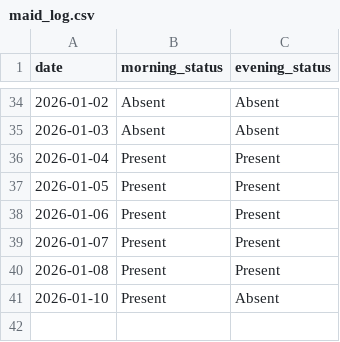
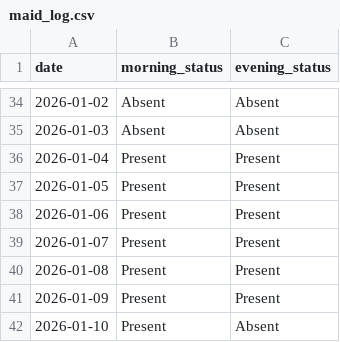
Before and after one commit to aanand862/T1_103, a CSV file: maid_log.csv, drawn as a sheet; only a part is shown, gaps mark what is left out; the diff names each change by its address in the sheet, - before the commit and + after, or states it on an @@ line.

Commit message:
Automated Update: maid_log.csv

```diff
--- a/maid_log.csv
+++ b/maid_log.csv
+row 41: 2026-01-09 | Present | Present
```
